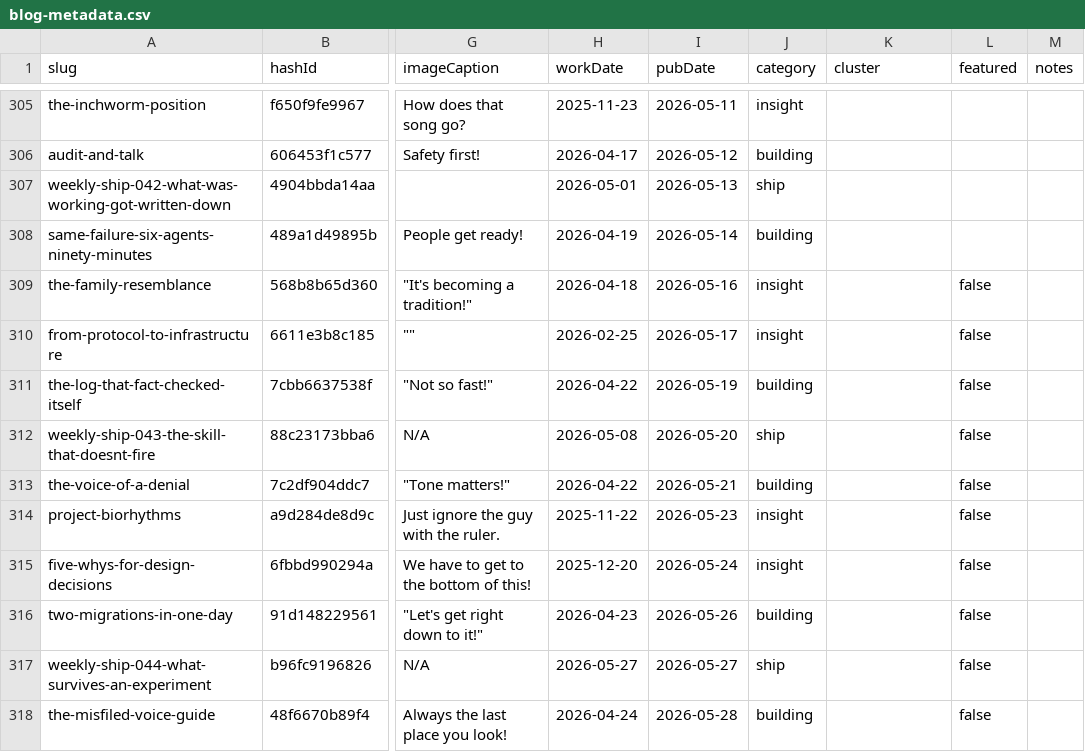
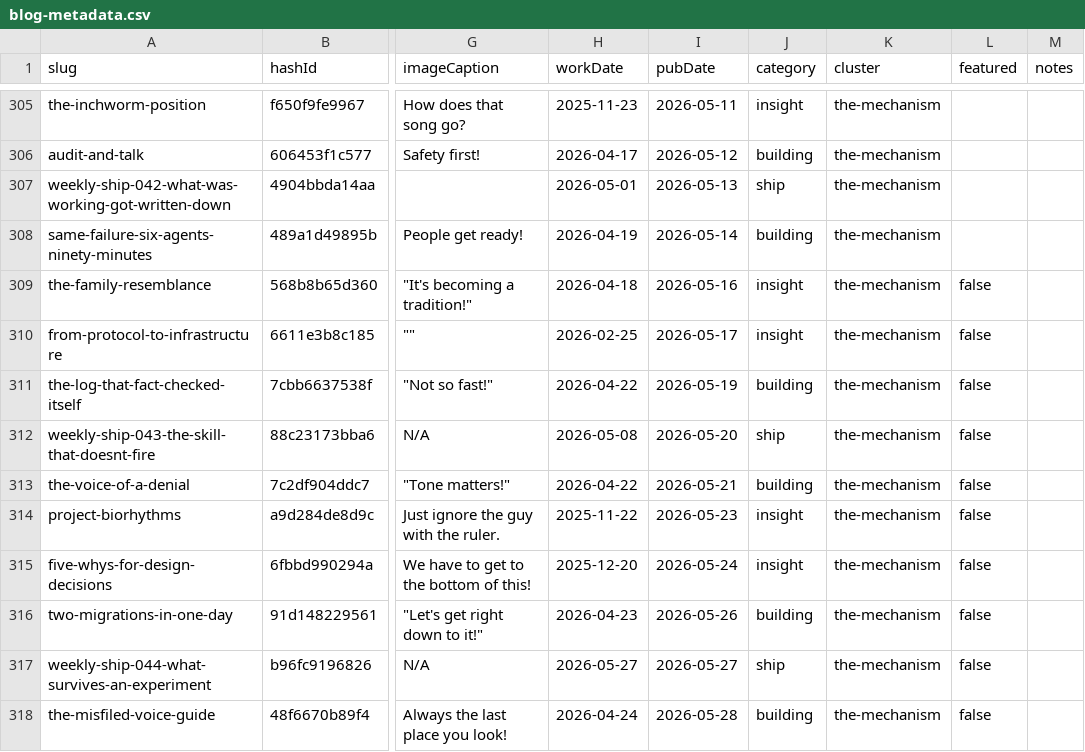
Before and after one commit to mediajunkie/piper-morgan-website, a CSV file: data/blog-metadata.csv, drawn as a sheet; only a part is shown, gaps mark what is left out; the diff covers the shown part only; the diff names each change by its address in the sheet, - before the commit and + after, or states it on an @@ line.

Commit message:
feat(blog): add Era 6 (The Mechanism) and Era 7 (The Alpha)
PM-ratified era-taxonomy proposal (product repo,
docs/internal/planning/comms/era-taxonomy-proposal-2026-08-15.html):
the 5 existing eras stop at March 2026, leaving all posts since April
with no era assigned.

- episodes.ts: add the-mechanism (Apr 1 - Jul 31 2026) and the-alpha
  (Aug 1 2026 - present, open-ended). Era.endDate is now string | null
  so an in-progress era is represented honestly instead of via a
  placeholder date that goes stale.
- blog-metadata.csv: assign cluster by pubDate for every post in
  range (86 mechanism + 15 alpha, rebased against today's CSV tip --
  the 3 posts absent when this was scoped on 2026-08-15 have since
  been published through the normal pipeline and are included).
  Overwrites stale pre-migration slugs where present. Synced to
  medium-posts.json via the existing sync-csv-to-json.js.
- BlogContent.tsx / episodes/page.tsx: render "Present" for an
  open-ended era's end date instead of crashing on null; fix a
  pre-existing off-by-one-day bug in era date-range display
  (new Date('YYYY-MM-DD') parses as UTC midnight, which a Pacific-time
  build renders as the previous day) by pinning timeZone: 'UTC' at
  these render sites. Also updated the episodes-page hero copy and
  metadata description, which hardcoded "5 eras... May 2025 - March
  2026" -- now computed from ERAS so it doesn't go stale on the next
  era either.

Verified via full `next build` (all pages, no errors) and direct
inspection of the built /blog/episodes HTML: Era 7 renders "15 posts",
"Aug 1 - Present", hero reads "7 chronological eras spanning May 2025
- present".

Left alone, per the proposal's own scope: ~110 posts site-wide with
empty/stale cluster values outside the Apr-Aug window -- the broader
data-pipeline gap filed as #1636 in the product repo.

```diff
--- a/data/blog-metadata.csv
+++ b/data/blog-metadata.csv
-K305:K318 (cluster): (empty)
+K305:K318 (cluster): the-mechanism
```
Also changed, not shown: 87 edited cells elsewhere in this file, 4 other files.
